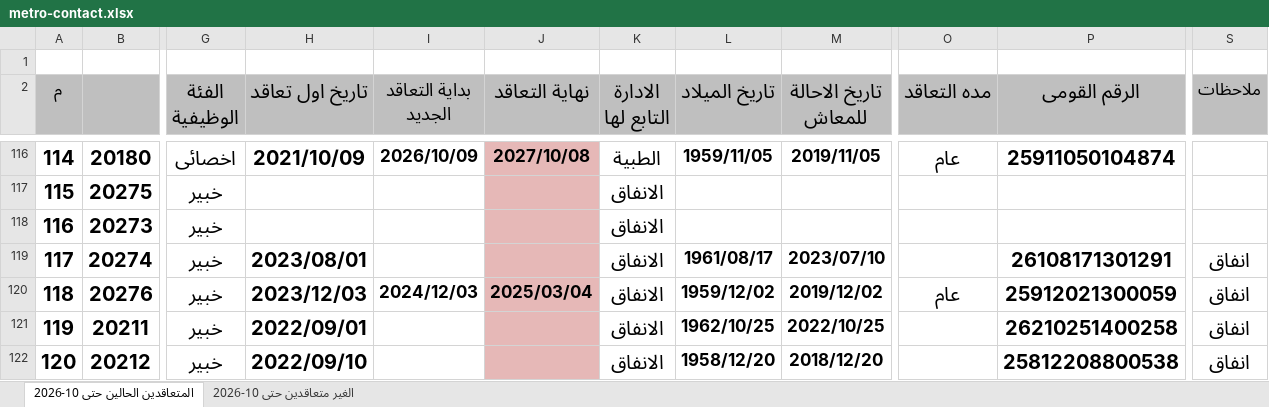
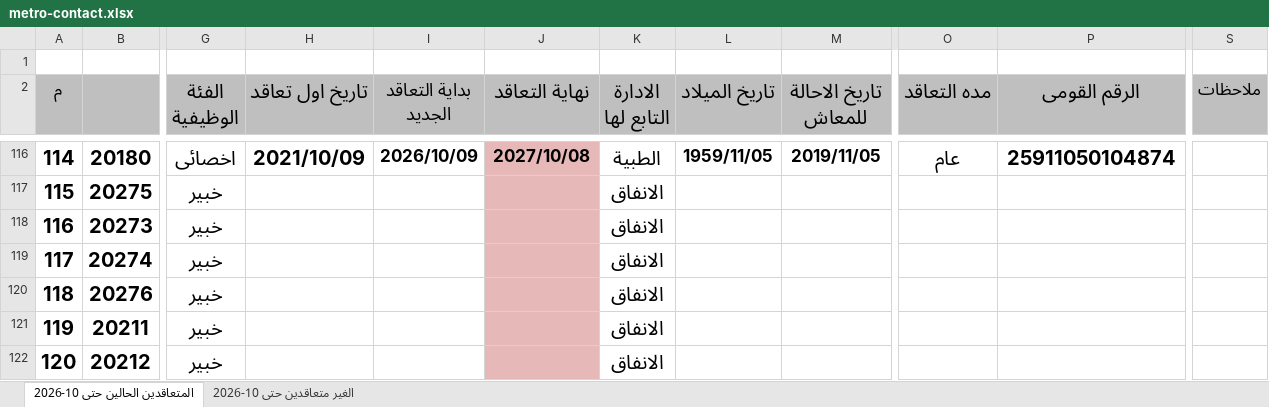
Before and after one commit to alisaeed9x/Metro, an Excel workbook: metro-contact.xlsx, sheet المتعاقدين الحالين حتى 10-2026, drawn as a sheet; only a part is shown, gaps mark what is left out; values as stored, in another font and other column widths than the file's, no borders; the diff names each change by its address in the sheet, - before the commit and + after, or states it on an @@ line.

```diff
--- a/metro-contact.xlsx (sheet المتعاقدين الحالين حتى 10-2026)
+++ b/metro-contact.xlsx (sheet المتعاقدين الحالين حتى 10-2026)
-H119 (تاريخ اول تعاقد): 2023/08/01
+H119 (تاريخ اول تعاقد): (empty)
-L119 (تاريخ الميلاد): 1961/08/17
+L119 (تاريخ الميلاد): (empty)
-M119 (تاريخ الاحالة للمعاش): 2023/07/10
+M119 (تاريخ الاحالة للمعاش): (empty)
-P119 (الرقم القومى): 26108171301291
+P119 (الرقم القومى): (empty)
-S119:S122 (ملاحظات): انفاق
+S119:S122 (ملاحظات): (empty)
-H120 (تاريخ اول تعاقد): 2023/12/03
+H120 (تاريخ اول تعاقد): (empty)
-I120 (بداية التعاقد الجديد): 2024/12/03
+I120 (بداية التعاقد الجديد): (empty)
-J120 (نهاية التعاقد): 2025/03/04
+J120 (نهاية التعاقد): (empty)
-L120 (تاريخ الميلاد): 1959/12/02
+L120 (تاريخ الميلاد): (empty)
-M120 (تاريخ الاحالة للمعاش): 2019/12/02
+M120 (تاريخ الاحالة للمعاش): (empty)
-O120 (مده التعاقد): عام
+O120 (مده التعاقد): (empty)
-P120 (الرقم القومى): 25912021300059
+P120 (الرقم القومى): (empty)
-H121 (تاريخ اول تعاقد): 2022/09/01
+H121 (تاريخ اول تعاقد): (empty)
-L121 (تاريخ الميلاد): 1962/10/25
+L121 (تاريخ الميلاد): (empty)
-M121 (تاريخ الاحالة للمعاش): 2022/10/25
+M121 (تاريخ الاحالة للمعاش): (empty)
-P121 (الرقم القومى): 26210251400258
+P121 (الرقم القومى): (empty)
-H122 (تاريخ اول تعاقد): 2022/09/10
+H122 (تاريخ اول تعاقد): (empty)
-L122 (تاريخ الميلاد): 1958/12/20
+L122 (تاريخ الميلاد): (empty)
-M122 (تاريخ الاحالة للمعاش): 2018/12/20
+M122 (تاريخ الاحالة للمعاش): (empty)
-P122 (الرقم القومى): 25812208800538
+P122 (الرقم القومى): (empty)
```
Also changed, not shown: sheet الغير متعاقدين حتى 10-2026.
